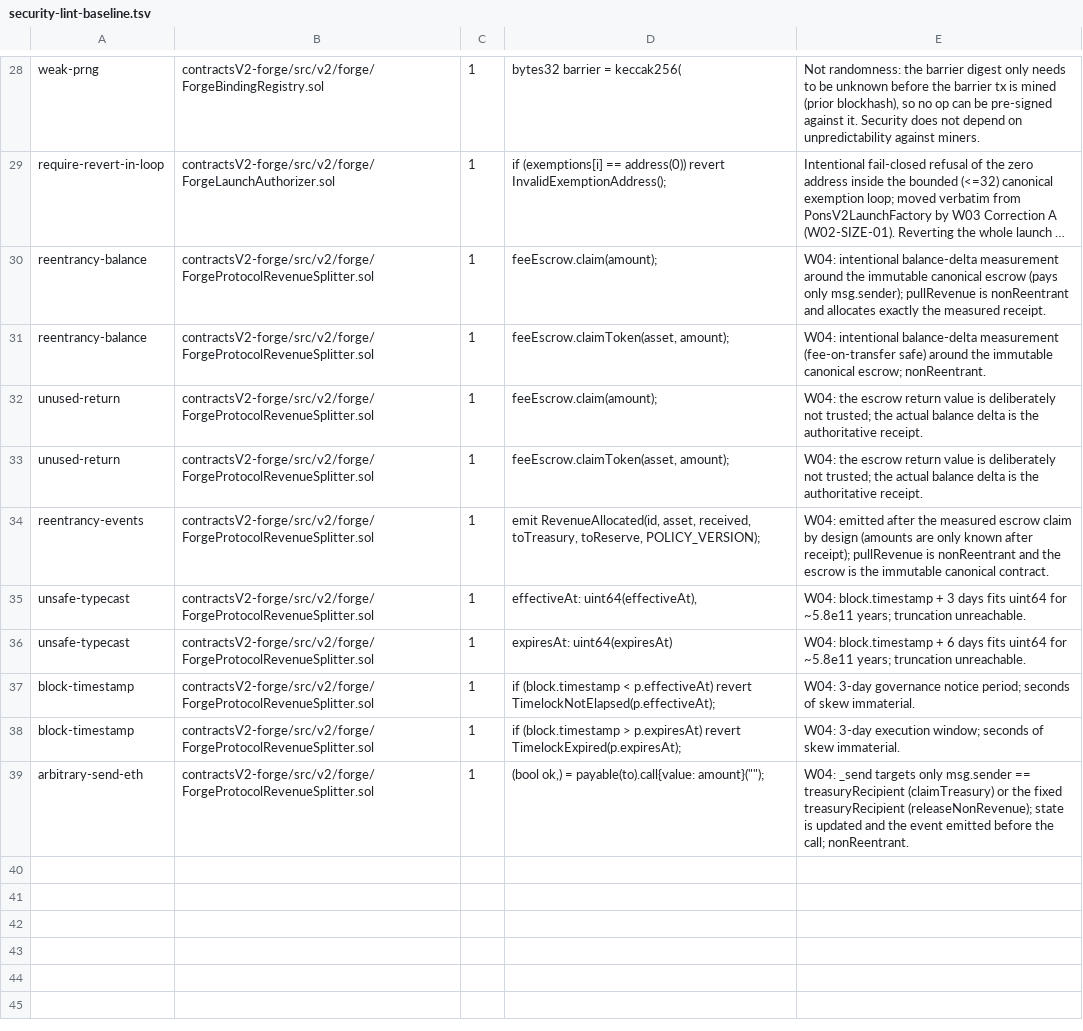
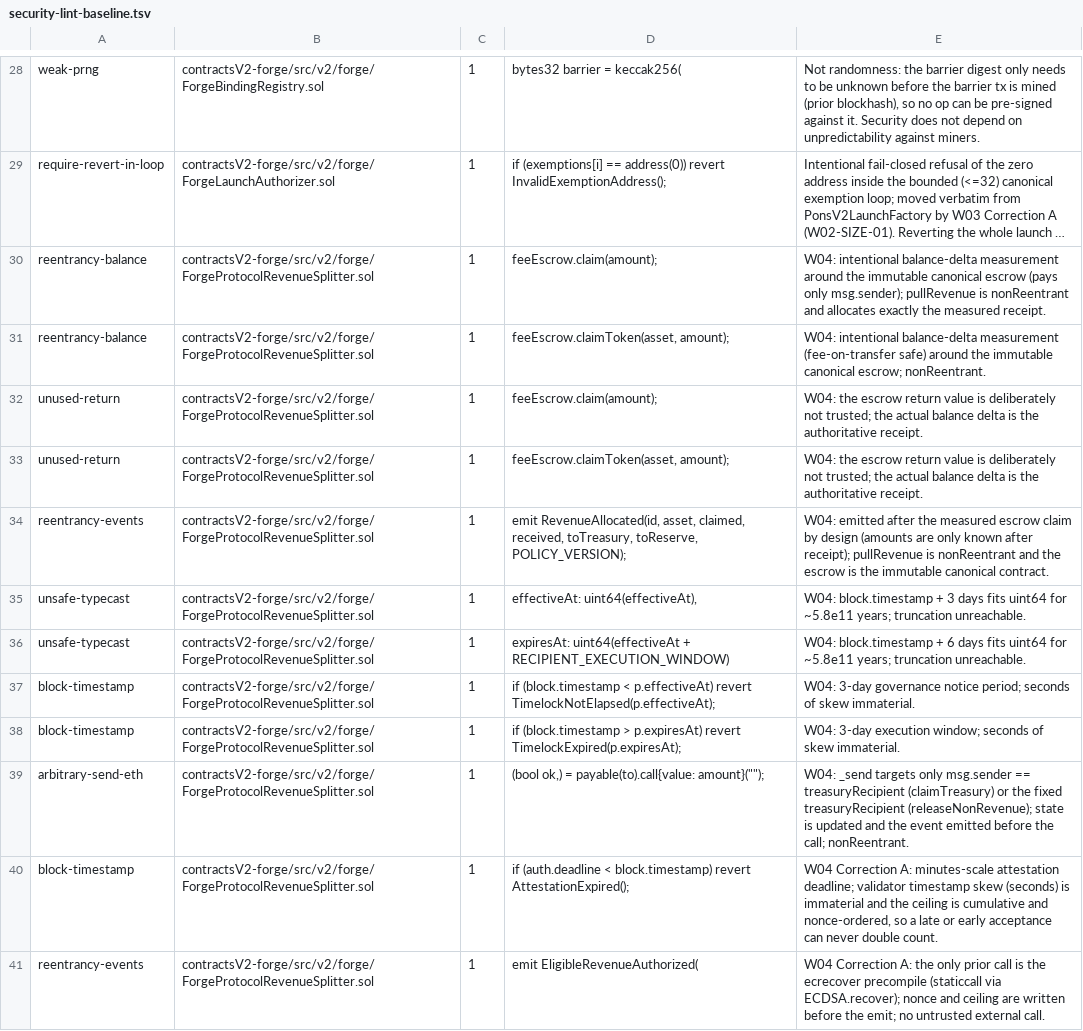
Before and after one commit to Finco-Protocol/Forge, a TSV file: scripts/security-lint-baseline.tsv, drawn as a sheet; only a part is shown, gaps mark what is left out; long unchanged cells end in ….

```diff
--- a/scripts/security-lint-baseline.tsv
+++ b/scripts/security-lint-baseline.tsv
@@ -33,5 +33,5 @@ unused-return	contractsV2-forge/src/v2/forge/ForgeProtocolRevenueSplitter.sol	1
 unused-return	contractsV2-forge/src/v2/forge/ForgeProtocolRevenueSplitter.sol	1	feeEscrow.claimToken(asset, amount);	W04: the escrow return value is deliberately not trusted; the actual balance delta is the authoritative receipt.
-reentrancy-events	contractsV2-forge/src/v2/forge/ForgeProtocolRevenueSplitter.sol	1	emit RevenueAllocated(id, asset, received, toTreasury, toReserve, POLICY_VERSION);	W04: emitted after the measured escrow claim by design (amounts are only known after receipt); pullRevenue is nonReentrant and the escrow is the immutable canonical contract.
+reentrancy-events	contractsV2-forge/src/v2/forge/ForgeProtocolRevenueSplitter.sol	1	emit RevenueAllocated(id, asset, claimed, received, toTreasury, toReserve, POLICY_VERSION);	W04: emitted after the measured escrow claim by design (amounts are only known after receipt); pullRevenue is nonReentrant and the escrow is the immutable canonical contract.
 unsafe-typecast	contractsV2-forge/src/v2/forge/ForgeProtocolRevenueSplitter.sol	1	effectiveAt: uint64(effectiveAt),	W04: block.timestamp + 3 days fits uint64 for ~5.8e11 years; truncation unreachable.
-unsafe-typecast	contractsV2-forge/src/v2/forge/ForgeProtocolRevenueSplitter.sol	1	expiresAt: uint64(expiresAt)	W04: block.timestamp + 6 days fits uint64 for ~5.8e11 years; truncation unreachable.
+unsafe-typecast	contractsV2-forge/src/v2/forge/ForgeProtocolRevenueSplitter.sol	1	expiresAt: uint64(effectiveAt + RECIPIENT_EXECUTION_WINDOW)	W04: block.timestamp + 6 days fits uint64 for ~5.8e11 years; truncation unreachable.
 block-timestamp	contractsV2-forge/src/v2/forge/ForgeProtocolRevenueSplitter.sol	1	if (block.timestamp < p.effectiveAt) revert TimelockNotElapsed(p.effectiveAt);	W04: 3-day governance notice period; seconds of skew immaterial.
@@ -39 +39,3 @@ block-timestamp	contractsV2-forge/src/v2/forge/ForgeProtocolRevenueSplitter.sol
 arbitrary-send-eth	contractsV2-forge/src/v2/forge/ForgeProtocolRevenueSplitter.sol	1	(bool ok,) = payable(to).call{value: amount}("");	W04: _send targets only msg.sender == treasuryRecipient (claimTreasury) or the fixed treasuryRecipient (releaseNonRevenue); state is updated and the event emitted before the call; nonReentrant.
+block-timestamp	contractsV2-forge/src/v2/forge/ForgeProtocolRevenueSplitter.sol	1	if (auth.deadline < block.timestamp) revert AttestationExpired();	W04 Correction A: minutes-scale attestation deadline; validator timestamp skew (seconds) is immaterial and the ceiling is cumulative and nonce-ordered, so a late or early acceptance can never double count.
+reentrancy-events	contractsV2-forge/src/v2/forge/ForgeProtocolRevenueSplitter.sol	1	emit EligibleRevenueAuthorized(	W04 Correction A: the only prior call is the ecrecover precompile (staticcall via ECDSA.recover); nonce and ceiling are written before the emit; no untrusted external call.
```
Also changed, not shown: 28 other files.
